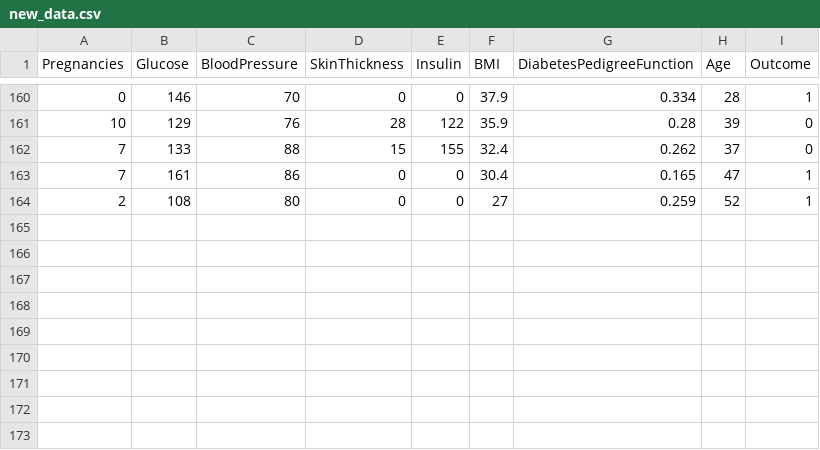
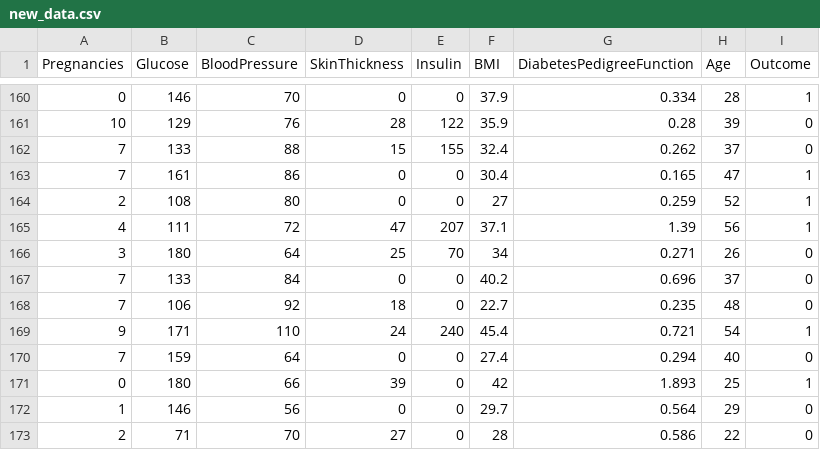
Before and after one commit to DevCode-2024/projetMlops, a CSV file: data/new_data.csv, drawn as a sheet; only a part is shown, gaps mark what is left out.

Commit message:
changes in data

```diff
--- a/data/new_data.csv
+++ b/data/new_data.csv
@@ -164 +164,10 @@ Pregnancies,Glucose,BloodPressure,SkinThickness,Insulin,BMI,DiabetesPedigreeFunc
 2,108,80,0,0,27,0.259,52,1
+4,111,72,47,207,37.1,1.39,56,1
+3,180,64,25,70,34,0.271,26,0
+7,133,84,0,0,40.2,0.696,37,0
+7,106,92,18,0,22.7,0.235,48,0
+9,171,110,24,240,45.4,0.721,54,1
+7,159,64,0,0,27.4,0.294,40,0
+0,180,66,39,0,42,1.893,25,1
+1,146,56,0,0,29.7,0.564,29,0
+2,71,70,27,0,28,0.586,22,0
```
